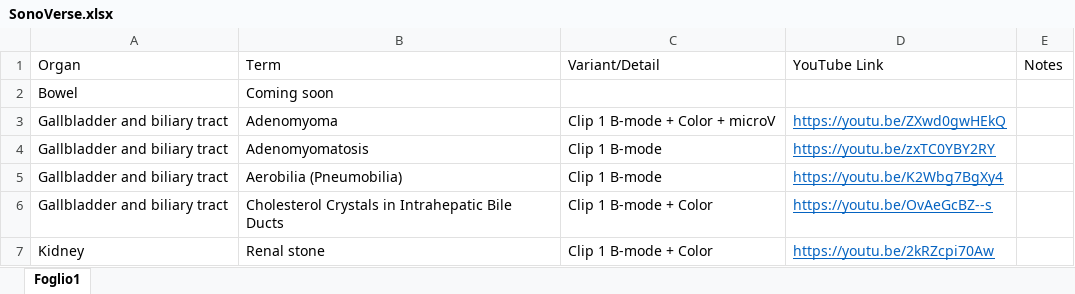
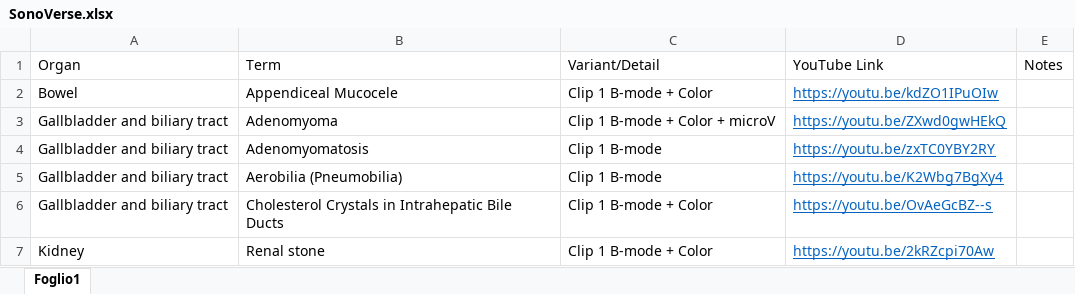
Before and after one commit to mattiaparatore/SonoVerse-vug, an Excel workbook: SonoVerse.xlsx, sheet Foglio1, drawn as a sheet; only a part is shown; values as stored, in another font and other column widths than the file's, no borders; removed rows and columns are numbered as before the commit, all else as after; the diff names each change by its address in the sheet, - before the commit and + after, or states it on an @@ line.

Commit message:
Aggiorna Excel e HTML

```diff
--- a/SonoVerse.xlsx (sheet Foglio1)
+++ b/SonoVerse.xlsx (sheet Foglio1)
-row 2: Bowel | Coming soon
+row 2: Bowel | Appendiceal Mucocele | Clip 1 B-mode + Color | https://youtu.be/kdZO1IPuOIw
```
Also changed, not shown: 1 other file.
